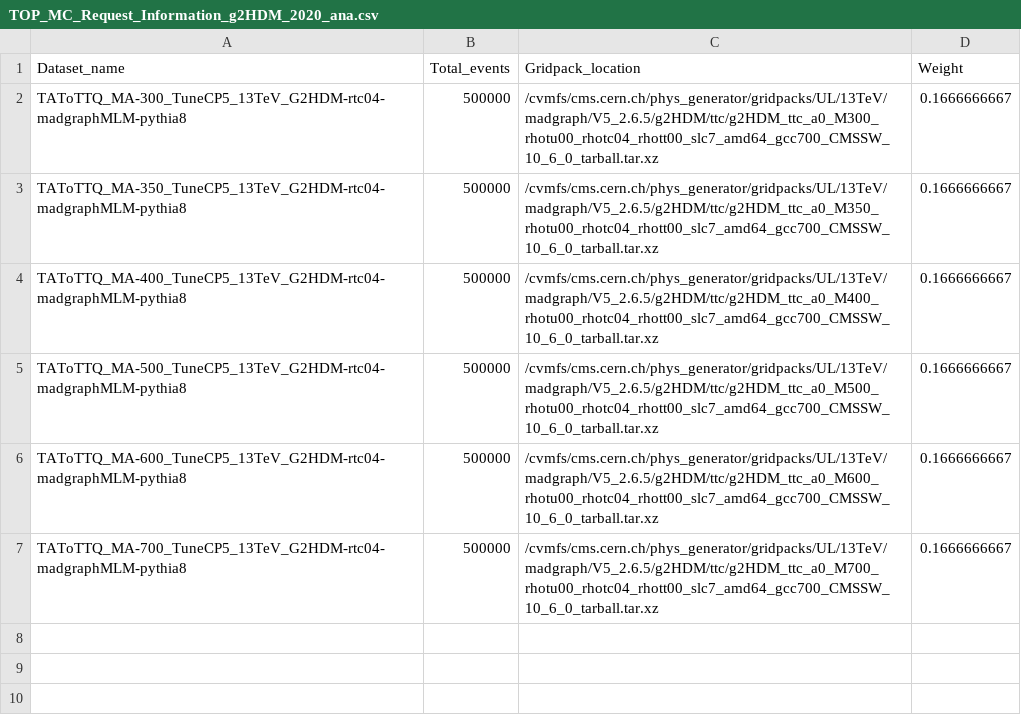
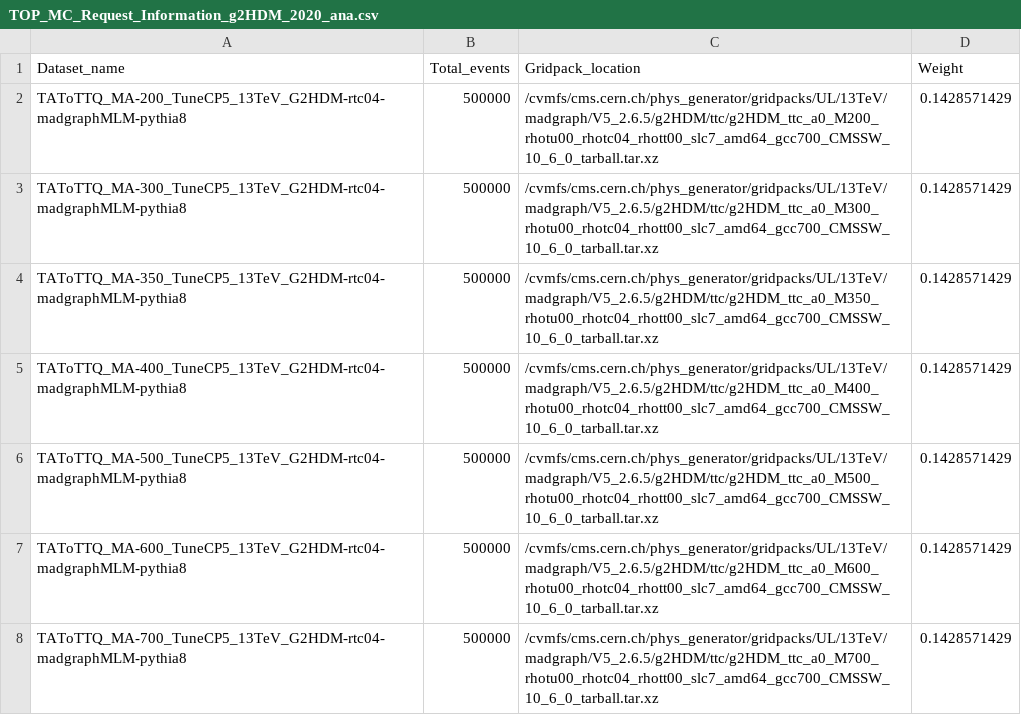
Before and after one commit to efeyazgan/exyukawa, a CSV file: RandomizedParameters/TOP_MC_Request_Information_g2HDM_2020_ana.csv, drawn as a sheet.

```diff
--- a/RandomizedParameters/TOP_MC_Request_Information_g2HDM_2020_ana.csv
+++ b/RandomizedParameters/TOP_MC_Request_Information_g2HDM_2020_ana.csv
@@ -1,7 +1,8 @@
 Dataset_name,Total_events,Gridpack_location,Weight
-TAToTTQ_MA-300_TuneCP5_13TeV_G2HDM-rtc04-madgraphMLM-pythia8,500000,/cvmfs/cms.cern.ch/phys_generator/gridpacks/UL/13TeV/madgraph/V5_2.6.5/g2HDM/ttc/g2HDM_ttc_a0_M300_rhotu00_rhotc04_rhott00_slc7_amd64_gcc700_CMSSW_10_6_0_tarball.tar.xz,0.1666666667
-TAToTTQ_MA-350_TuneCP5_13TeV_G2HDM-rtc04-madgraphMLM-pythia8,500000,/cvmfs/cms.cern.ch/phys_generator/gridpacks/UL/13TeV/madgraph/V5_2.6.5/g2HDM/ttc/g2HDM_ttc_a0_M350_rhotu00_rhotc04_rhott00_slc7_amd64_gcc700_CMSSW_10_6_0_tarball.tar.xz,0.1666666667
-TAToTTQ_MA-400_TuneCP5_13TeV_G2HDM-rtc04-madgraphMLM-pythia8,500000,/cvmfs/cms.cern.ch/phys_generator/gridpacks/UL/13TeV/madgraph/V5_2.6.5/g2HDM/ttc/g2HDM_ttc_a0_M400_rhotu00_rhotc04_rhott00_slc7_amd64_gcc700_CMSSW_10_6_0_tarball.tar.xz,0.1666666667
-TAToTTQ_MA-500_TuneCP5_13TeV_G2HDM-rtc04-madgraphMLM-pythia8,500000,/cvmfs/cms.cern.ch/phys_generator/gridpacks/UL/13TeV/madgraph/V5_2.6.5/g2HDM/ttc/g2HDM_ttc_a0_M500_rhotu00_rhotc04_rhott00_slc7_amd64_gcc700_CMSSW_10_6_0_tarball.tar.xz,0.1666666667
-TAToTTQ_MA-600_TuneCP5_13TeV_G2HDM-rtc04-madgraphMLM-pythia8,500000,/cvmfs/cms.cern.ch/phys_generator/gridpacks/UL/13TeV/madgraph/V5_2.6.5/g2HDM/ttc/g2HDM_ttc_a0_M600_rhotu00_rhotc04_rhott00_slc7_amd64_gcc700_CMSSW_10_6_0_tarball.tar.xz,0.1666666667
-TAToTTQ_MA-700_TuneCP5_13TeV_G2HDM-rtc04-madgraphMLM-pythia8,500000,/cvmfs/cms.cern.ch/phys_generator/gridpacks/UL/13TeV/madgraph/V5_2.6.5/g2HDM/ttc/g2HDM_ttc_a0_M700_rhotu00_rhotc04_rhott00_slc7_amd64_gcc700_CMSSW_10_6_0_tarball.tar.xz,0.1666666667
+TAToTTQ_MA-200_TuneCP5_13TeV_G2HDM-rtc04-madgraphMLM-pythia8,500000,/cvmfs/cms.cern.ch/phys_generator/gridpacks/UL/13TeV/madgraph/V5_2.6.5/g2HDM/ttc/g2HDM_ttc_a0_M200_rhotu00_rhotc04_rhott00_slc7_amd64_gcc700_CMSSW_10_6_0_tarball.tar.xz,0.1428571429
+TAToTTQ_MA-300_TuneCP5_13TeV_G2HDM-rtc04-madgraphMLM-pythia8,500000,/cvmfs/cms.cern.ch/phys_generator/gridpacks/UL/13TeV/madgraph/V5_2.6.5/g2HDM/ttc/g2HDM_ttc_a0_M300_rhotu00_rhotc04_rhott00_slc7_amd64_gcc700_CMSSW_10_6_0_tarball.tar.xz,0.1428571429
+TAToTTQ_MA-350_TuneCP5_13TeV_G2HDM-rtc04-madgraphMLM-pythia8,500000,/cvmfs/cms.cern.ch/phys_generator/gridpacks/UL/13TeV/madgraph/V5_2.6.5/g2HDM/ttc/g2HDM_ttc_a0_M350_rhotu00_rhotc04_rhott00_slc7_amd64_gcc700_CMSSW_10_6_0_tarball.tar.xz,0.1428571429
+TAToTTQ_MA-400_TuneCP5_13TeV_G2HDM-rtc04-madgraphMLM-pythia8,500000,/cvmfs/cms.cern.ch/phys_generator/gridpacks/UL/13TeV/madgraph/V5_2.6.5/g2HDM/ttc/g2HDM_ttc_a0_M400_rhotu00_rhotc04_rhott00_slc7_amd64_gcc700_CMSSW_10_6_0_tarball.tar.xz,0.1428571429
+TAToTTQ_MA-500_TuneCP5_13TeV_G2HDM-rtc04-madgraphMLM-pythia8,500000,/cvmfs/cms.cern.ch/phys_generator/gridpacks/UL/13TeV/madgraph/V5_2.6.5/g2HDM/ttc/g2HDM_ttc_a0_M500_rhotu00_rhotc04_rhott00_slc7_amd64_gcc700_CMSSW_10_6_0_tarball.tar.xz,0.1428571429
+TAToTTQ_MA-600_TuneCP5_13TeV_G2HDM-rtc04-madgraphMLM-pythia8,500000,/cvmfs/cms.cern.ch/phys_generator/gridpacks/UL/13TeV/madgraph/V5_2.6.5/g2HDM/ttc/g2HDM_ttc_a0_M600_rhotu00_rhotc04_rhott00_slc7_amd64_gcc700_CMSSW_10_6_0_tarball.tar.xz,0.1428571429
+TAToTTQ_MA-700_TuneCP5_13TeV_G2HDM-rtc04-madgraphMLM-pythia8,500000,/cvmfs/cms.cern.ch/phys_generator/gridpacks/UL/13TeV/madgraph/V5_2.6.5/g2HDM/ttc/g2HDM_ttc_a0_M700_rhotu00_rhotc04_rhott00_slc7_amd64_gcc700_CMSSW_10_6_0_tarball.tar.xz,0.1428571429
```
Also changed, not shown: 16 other files.
